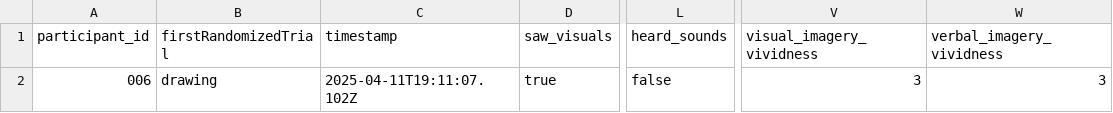
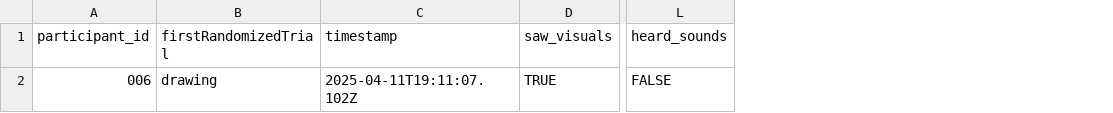
Before and after one commit to connorgag/Ganzflicker-Study, a CSV file: ganzflicker_experience_results/006ganzflicker_experience_.csv, drawn as a sheet; only a part is shown, gaps mark what is left out; the diff names each change by its address in the sheet, - before the commit and + after, or states it on an @@ line.

```diff
--- a/ganzflicker_experience_results/006ganzflicker_experience_.csv
+++ b/ganzflicker_experience_results/006ganzflicker_experience_.csv
-column V (visual_imagery_vividness), row 2: 3
-column W (verbal_imagery_vividness), row 2: 3
-D2 (saw_visuals): true
+D2 (saw_visuals): TRUE
-L2 (heard_sounds): false
+L2 (heard_sounds): FALSE
```
Also changed, not shown: ganzflicker_experience_results/004ganzflicker_experience_.csv, ganzflicker_experience_results/005ganzflicker_experience_.csv, 2 other files.
